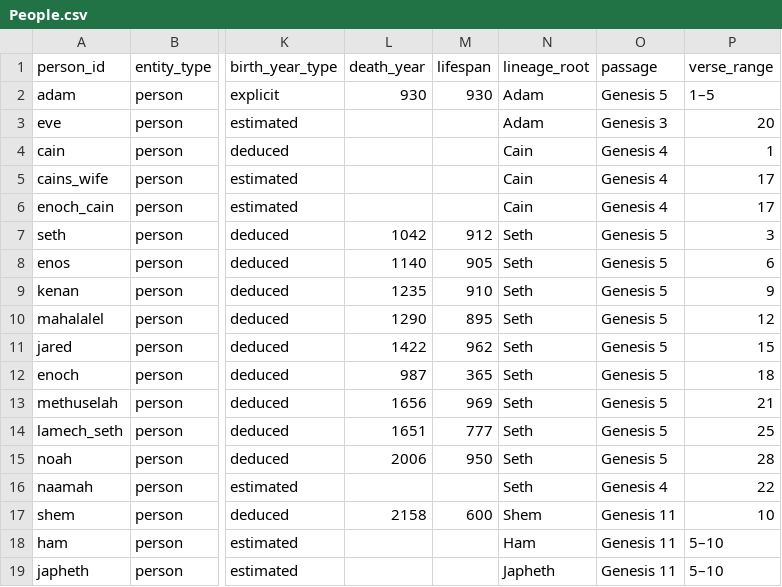
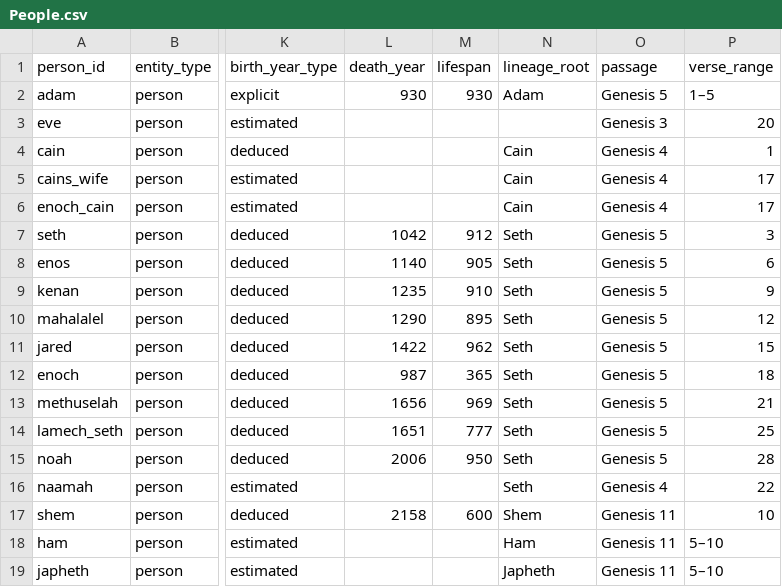
Before and after one commit to chewinga/Bible-Timeline, a CSV file: People.csv, drawn as a sheet; only a part is shown, gaps mark what is left out; the diff names each change by its address in the sheet, - before the commit and + after, or states it on an @@ line.

Commit message:
Update People.csv
removed adam as eve's mother

```diff
--- a/People.csv
+++ b/People.csv
-N3 (lineage_root): Adam
+N3 (lineage_root): (empty)
```
